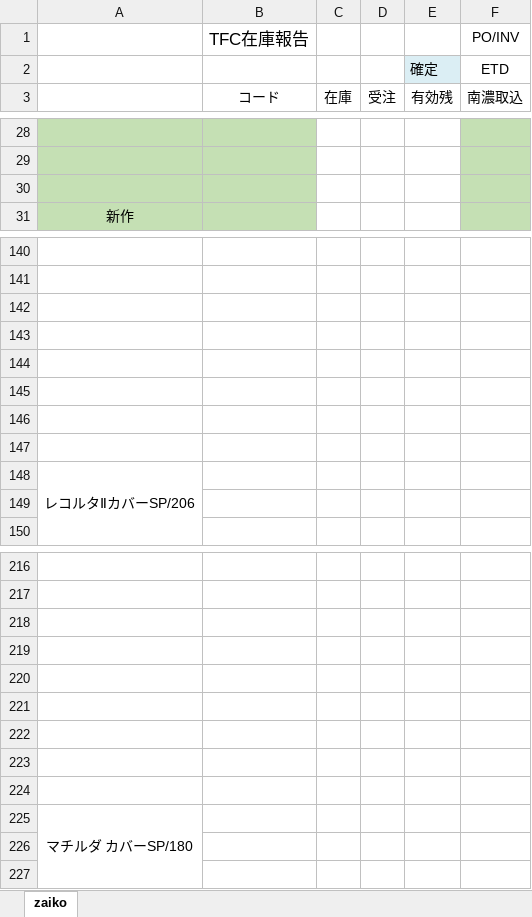
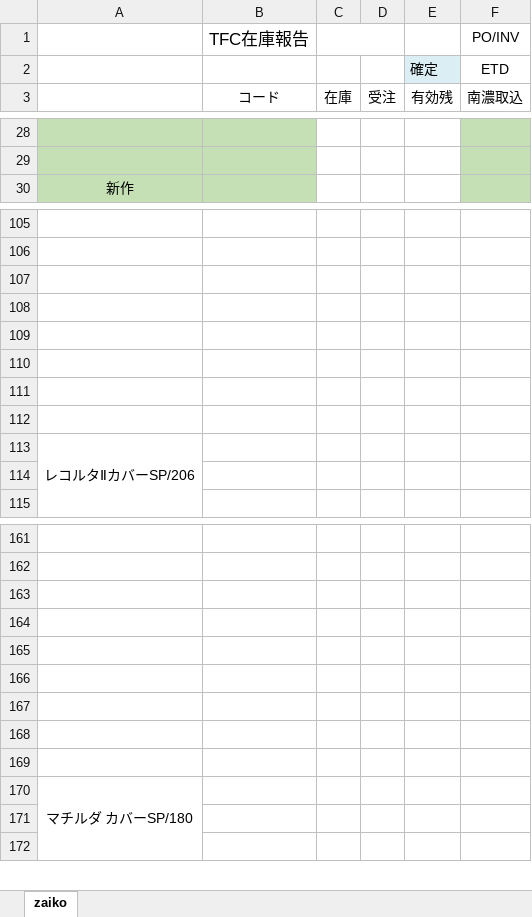
Before and after one commit to aki4429/cover, an Excel workbook: media/template/TFC_zaiko.xlsx, sheet zaiko, drawn as a sheet; only a part is shown, gaps mark what is left out; values as stored, in another font and other column widths than the file's, no borders; the diff covers the shown part only; the diff names each change by its address in the sheet, - before the commit and + after, or states it on an @@ line.

```diff
--- a/media/template/TFC_zaiko.xlsx (sheet zaiko)
+++ b/media/template/TFC_zaiko.xlsx (sheet zaiko)
+C1:D1 merged
-row 30: (empty)
```
Also changed, not shown: 78 removed rows and merged cells elsewhere in this sheet, 17 other files.
